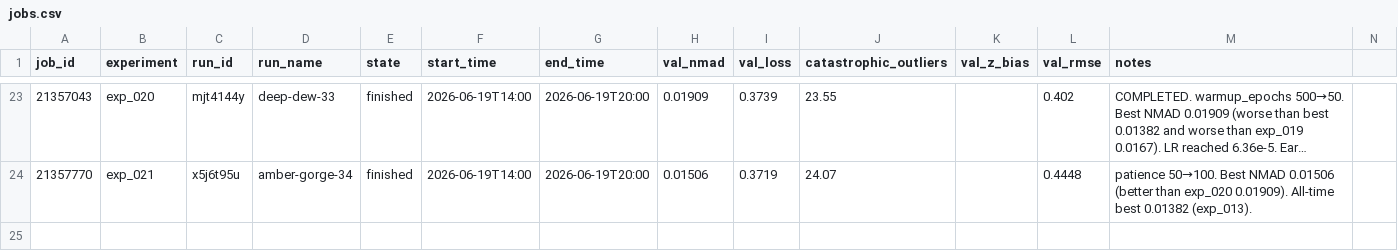
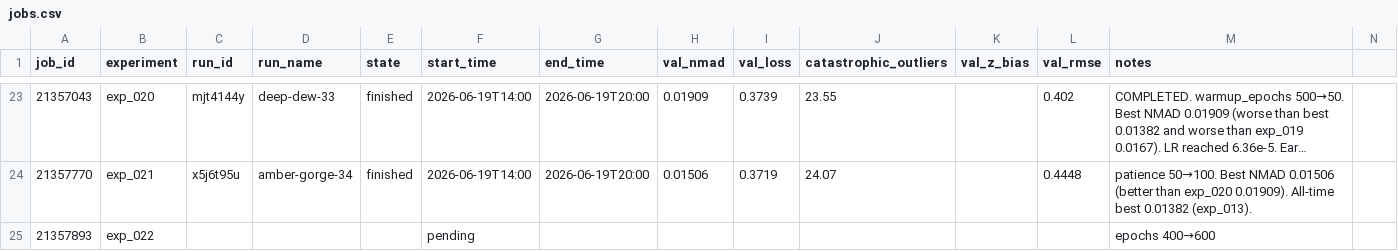
Before and after one commit to CliveKBinu/specpt-hst-sim, a CSV file: jobs.csv, drawn as a sheet; only a part is shown, gaps mark what is left out; long unchanged cells end in …; rows hold the shown columns only; the diff names each change by its address in the sheet, - before the commit and + after, or states it on an @@ line.

Commit message:
exp_022: update jobs.csv with job 21357893

```diff
--- a/jobs.csv
+++ b/jobs.csv
+row 25: 21357893 | exp_022 |  |  |  | pending |  |  |  |  |  |  | epochs 400→600
```
